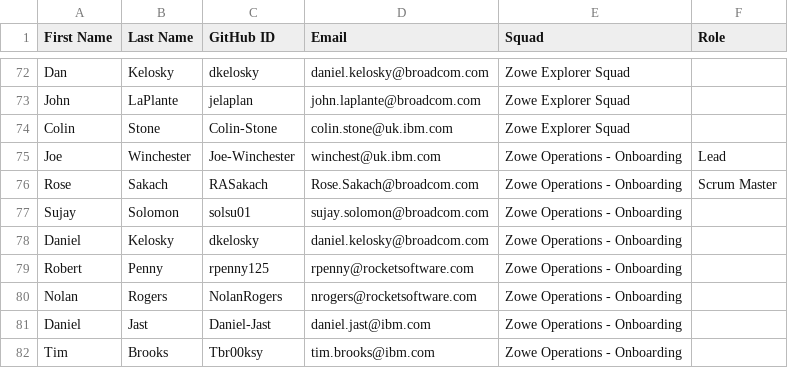
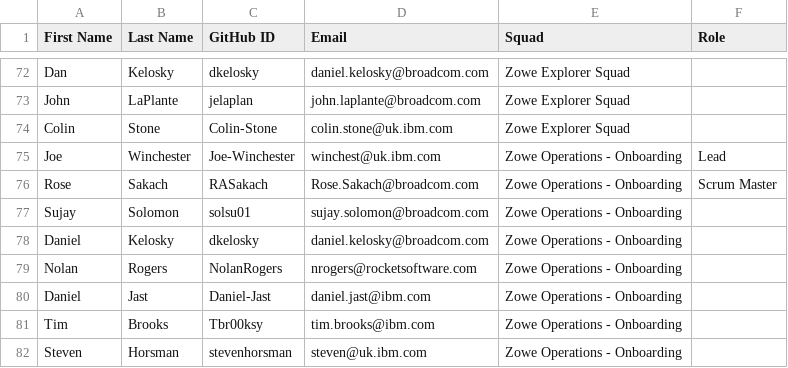
Before and after one commit to zowe/community, a CSV file: COMMITTERS.csv, drawn as a sheet; only a part is shown, gaps mark what is left out; the shorter side is filled out with more unchanged rows; the diff names each change by its address in the sheet, - before the commit and + after, or states it on an @@ line.

```diff
--- a/COMMITTERS.csv
+++ b/COMMITTERS.csv
-row 79: Robert | Penny | rpenny125 | rpenny@rocketsoftware.com | Zowe Operations - Onboarding
```
Also changed, not shown: 1 other file.
